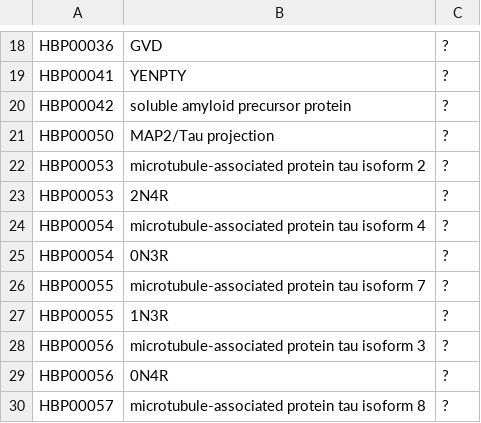
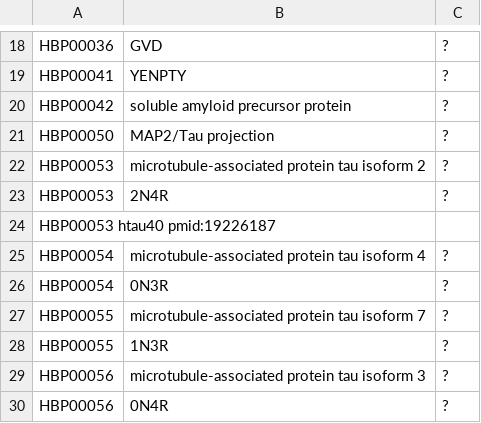
Before and after one commit to pharmacome/conso, a TSV file: synonyms.tsv, drawn as a sheet; only a part is shown, gaps mark what is left out; the shorter side is filled out with more unchanged rows; the diff names each change by its address in the sheet, - before the commit and + after, or states it on an @@ line.

Commit message:
Add synonim for HBP00053
Add htau40 synonim and reference

```diff
--- a/synonyms.tsv
+++ b/synonyms.tsv
+row 24: HBP00053 htau40 pmid:19226187
```
